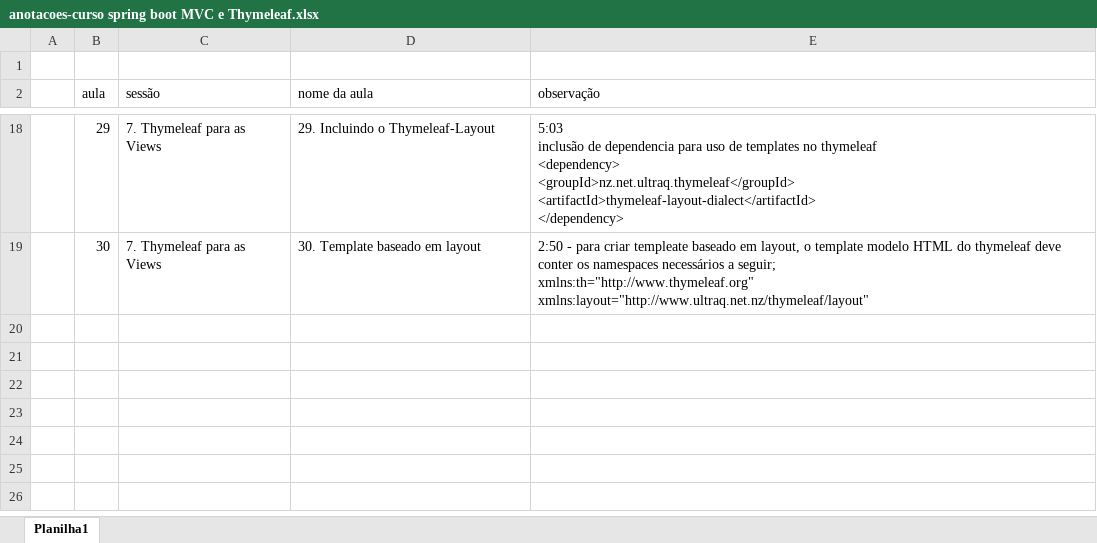
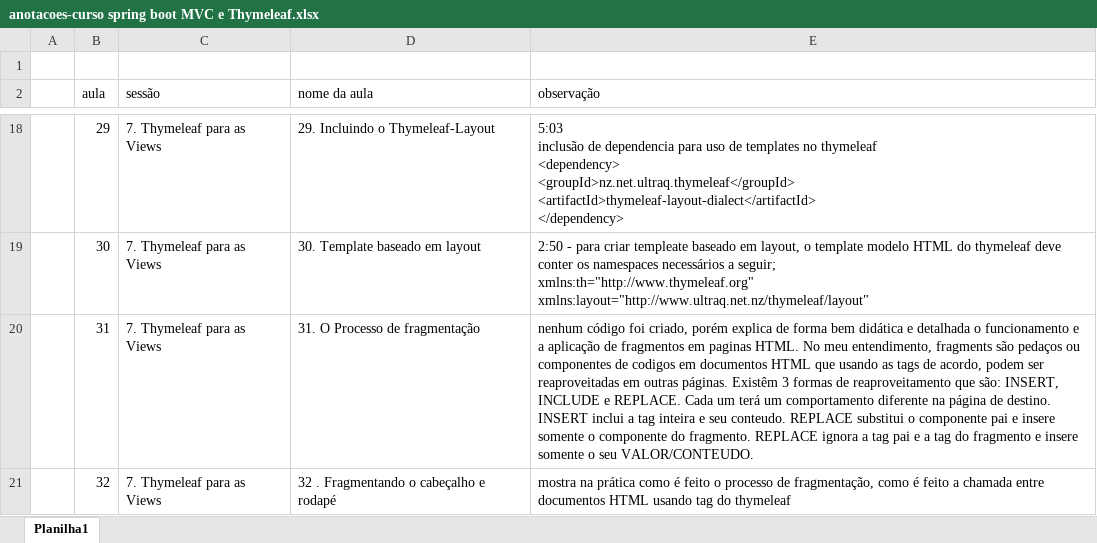
Before and after one commit to emerson-roots/curso-spring-MVC-thymeleaf, an Excel workbook: anotacoes-curso spring boot MVC e Thymeleaf.xlsx, sheet Planilha1, drawn as a sheet; only a part is shown, gaps mark what is left out; values as stored, in another font and other column widths than the file's, no borders; the diff names each change by its address in the sheet, - before the commit and + after, or states it on an @@ line.

Commit message:
Aula 32 - Fragmentando o cabeçalho e rodape

```diff
--- a/anotacoes-curso spring boot MVC e Thymeleaf.xlsx (sheet Planilha1)
+++ b/anotacoes-curso spring boot MVC e Thymeleaf.xlsx (sheet Planilha1)
+row 20:  | 31 | 7. Thymeleaf para as Views | 31. O Processo de fragmentação | nenhum código foi criado, porém explica de forma bem didática e detalhada o funcionamento e a aplicação de fragmentos em paginas HTML. No meu entendimento, fragments são pedaços ou componentes de codigos em documentos HTML que usando as tags de acordo, podem ser reaproveitadas em outras páginas. Existêm 3 formas de reaproveitamento que são: INSERT, INCLUDE e REPLACE. Cada um terá um comportamento diferente na página de destino. INSERT inclui a tag inteira e seu conteudo. REPLACE substitui o componente pai e insere somente o componente do fragmento. REPLACE ignora a tag pai e a tag do fragmento e insere somente o seu VALOR/CONTEUDO.
+row 21:  | 32 | 7. Thymeleaf para as Views | 32 . Fragmentando o cabeçalho e rodapé | mostra na prática como é feito o processo de fragmentação, como é feito a chamada entre documentos HTML usando tag do thymeleaf
```
Also changed, not shown: 4 other files.
